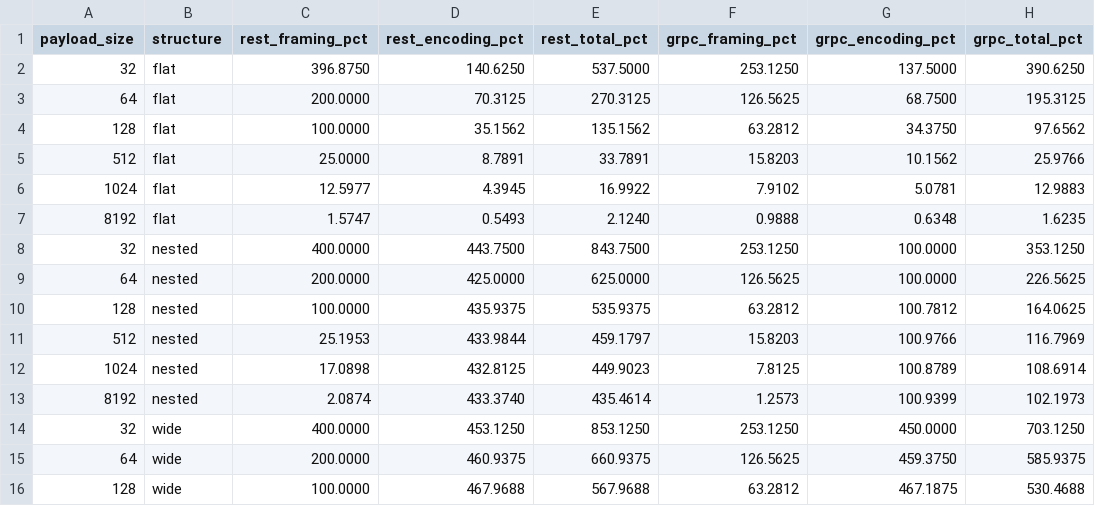
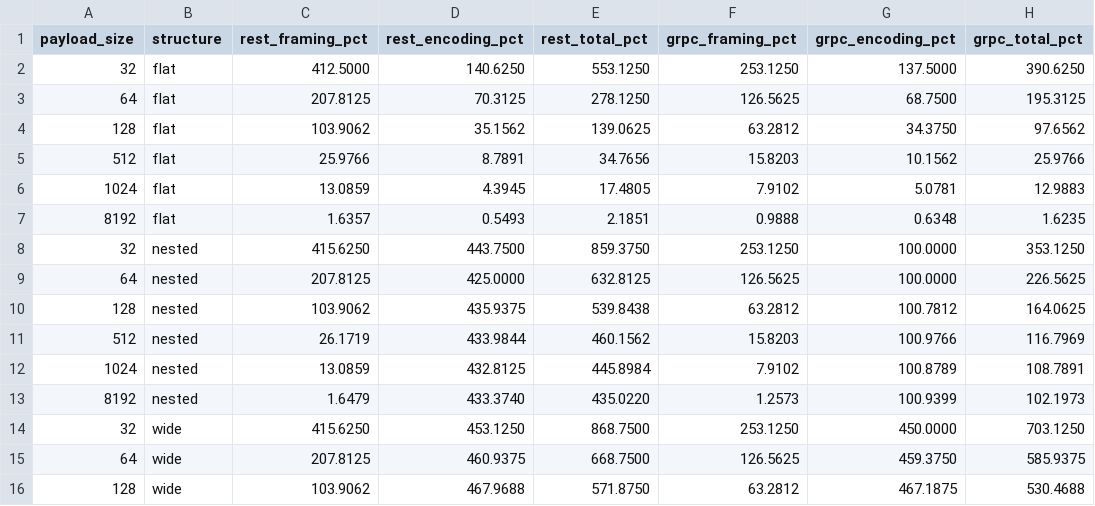
Before and after one commit to kartikeya-dimri/Network-Overhead-REST-vs-gRPC, a CSV file: metrics/aggregated/overhead_decomposition.csv, drawn as a sheet; only a part is shown; the diff covers the shown part only.

```diff
--- a/metrics/aggregated/overhead_decomposition.csv
+++ b/metrics/aggregated/overhead_decomposition.csv
@@ -1,16 +1,16 @@
 payload_size,structure,rest_framing_pct,rest_encoding_pct,rest_total_pct,grpc_framing_pct,grpc_encoding_pct,grpc_total_pct
-32,flat,396.8750,140.6250,537.5000,253.1250,137.5000,390.6250
-64,flat,200.0000,70.3125,270.3125,126.5625,68.7500,195.3125
-128,flat,100.0000,35.1562,135.1562,63.2812,34.3750,97.6562
-512,flat,25.0000,8.7891,33.7891,15.8203,10.1562,25.9766
-1024,flat,12.5977,4.3945,16.9922,7.9102,5.0781,12.9883
-8192,flat,1.5747,0.5493,2.1240,0.9888,0.6348,1.6235
-32,nested,400.0000,443.7500,843.7500,253.1250,100.0000,353.1250
-64,nested,200.0000,425.0000,625.0000,126.5625,100.0000,226.5625
-128,nested,100.0000,435.9375,535.9375,63.2812,100.7812,164.0625
-512,nested,25.1953,433.9844,459.1797,15.8203,100.9766,116.7969
-1024,nested,17.0898,432.8125,449.9023,7.8125,100.8789,108.6914
-8192,nested,2.0874,433.3740,435.4614,1.2573,100.9399,102.1973
-32,wide,400.0000,453.1250,853.1250,253.1250,450.0000,703.1250
-64,wide,200.0000,460.9375,660.9375,126.5625,459.3750,585.9375
-128,wide,100.0000,467.9688,567.9688,63.2812,467.1875,530.4688
+32,flat,412.5000,140.6250,553.1250,253.1250,137.5000,390.6250
+64,flat,207.8125,70.3125,278.1250,126.5625,68.7500,195.3125
+128,flat,103.9062,35.1562,139.0625,63.2812,34.3750,97.6562
+512,flat,25.9766,8.7891,34.7656,15.8203,10.1562,25.9766
+1024,flat,13.0859,4.3945,17.4805,7.9102,5.0781,12.9883
+8192,flat,1.6357,0.5493,2.1851,0.9888,0.6348,1.6235
+32,nested,415.6250,443.7500,859.3750,253.1250,100.0000,353.1250
+64,nested,207.8125,425.0000,632.8125,126.5625,100.0000,226.5625
+128,nested,103.9062,435.9375,539.8438,63.2812,100.7812,164.0625
+512,nested,26.1719,433.9844,460.1562,15.8203,100.9766,116.7969
+1024,nested,13.0859,432.8125,445.8984,7.9102,100.8789,108.7891
+8192,nested,1.6479,433.3740,435.0220,1.2573,100.9399,102.1973
+32,wide,415.6250,453.1250,868.7500,253.1250,450.0000,703.1250
+64,wide,207.8125,460.9375,668.7500,126.5625,459.3750,585.9375
+128,wide,103.9062,467.9688,571.8750,63.2812,467.1875,530.4688
```
Also changed, not shown: 20 edited cells elsewhere in this file, metrics/aggregated/header_body_ratio.csv, metrics/aggregated/overhead_ratio.csv, 9 other files.
